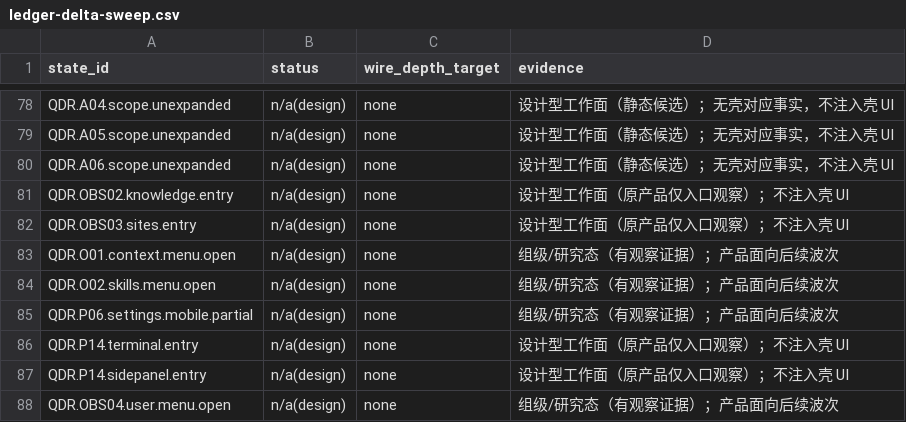
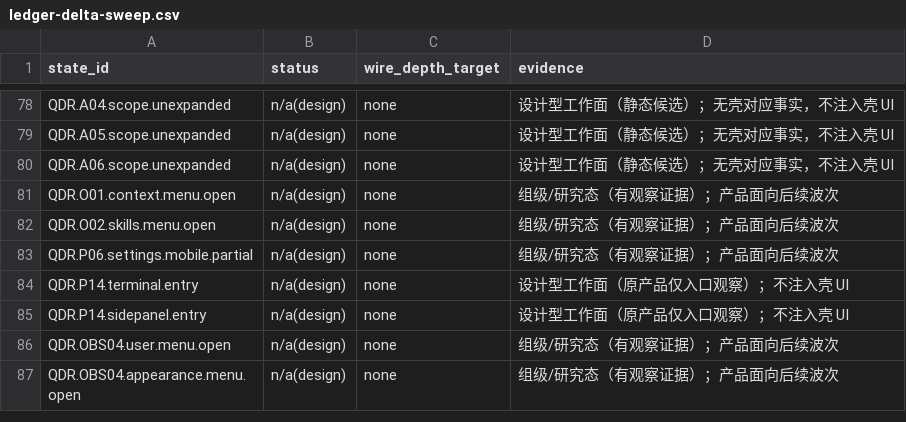
Before and after one commit to zjgulai/sanbao_ui, a CSV file: evidence/wiring/ledger-delta-sweep.csv, drawn as a sheet; only a part is shown, gaps mark what is left out; the shorter side is filled out with more unchanged rows.

Commit message:
chore(wiring): synthesize the 206-row ledger (todo 0/206)

```diff
--- a/evidence/wiring/ledger-delta-sweep.csv
+++ b/evidence/wiring/ledger-delta-sweep.csv
@@ -80,4 +80,2 @@ QDR.A05.scope.unexpanded,n/a(design),none,设计型工作面（静态候选）
 QDR.A06.scope.unexpanded,n/a(design),none,设计型工作面（静态候选）；无壳对应事实，不注入壳 UI
-QDR.OBS02.knowledge.entry,n/a(design),none,设计型工作面（原产品仅入口观察）；不注入壳 UI
-QDR.OBS03.sites.entry,n/a(design),none,设计型工作面（原产品仅入口观察）；不注入壳 UI
 QDR.O01.context.menu.open,n/a(design),none,组级/研究态（有观察证据）；产品面向后续波次
```
Also changed, not shown: 1 other file.
